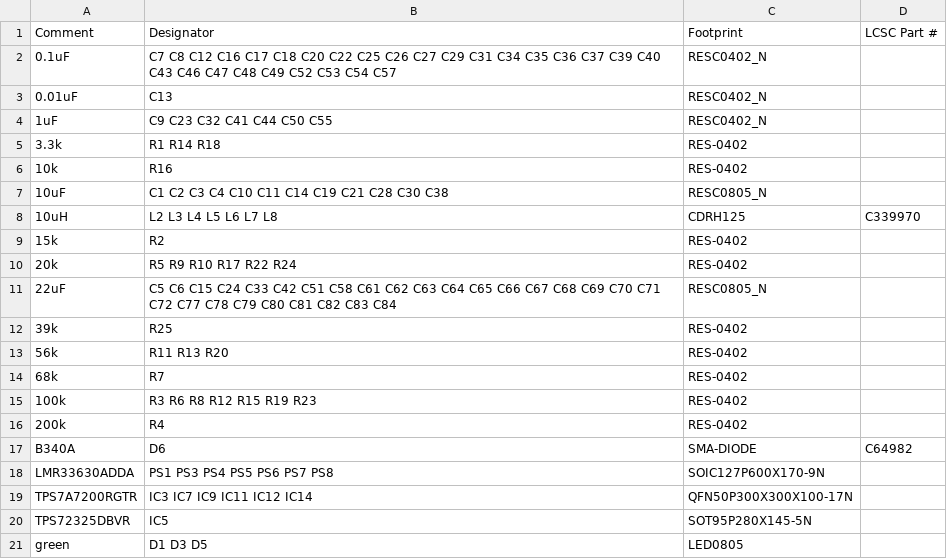
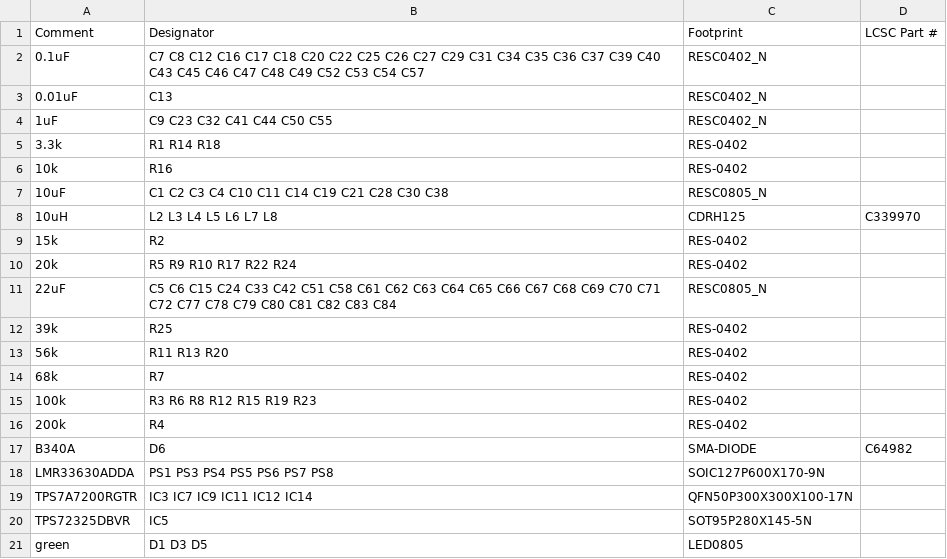
Before and after one commit to priimak/HaasoscopePro, a CSV file: power board/haasoscope_pro_power_board - 5V_top_bom.csv, drawn as a sheet.

```diff
--- a/power board/haasoscope_pro_power_board - 5V_top_bom.csv
+++ b/power board/haasoscope_pro_power_board - 5V_top_bom.csv
@@ -1,3 +1,3 @@
 Comment,Designator,Footprint,LCSC Part #
-0.1uF,C7 C8 C12 C16 C17 C18 C20 C22 C25 C26 C27 C29 C31 C34 C35 C36 C37 C39 C40 C43 C46 C47 C48 C49 C52 C53 C54 C57,RESC0402_N,
+0.1uF,C7 C8 C12 C16 C17 C18 C20 C22 C25 C26 C27 C29 C31 C34 C35 C36 C37 C39 C40 C43 C45 C46 C47 C48 C49 C52 C53 C54 C57,RESC0402_N,
 0.01uF,C13,RESC0402_N,
```
Also changed, not shown: power board/haasoscope_pro_power_board - 5V_top_cpl.csv, 3 other files.
